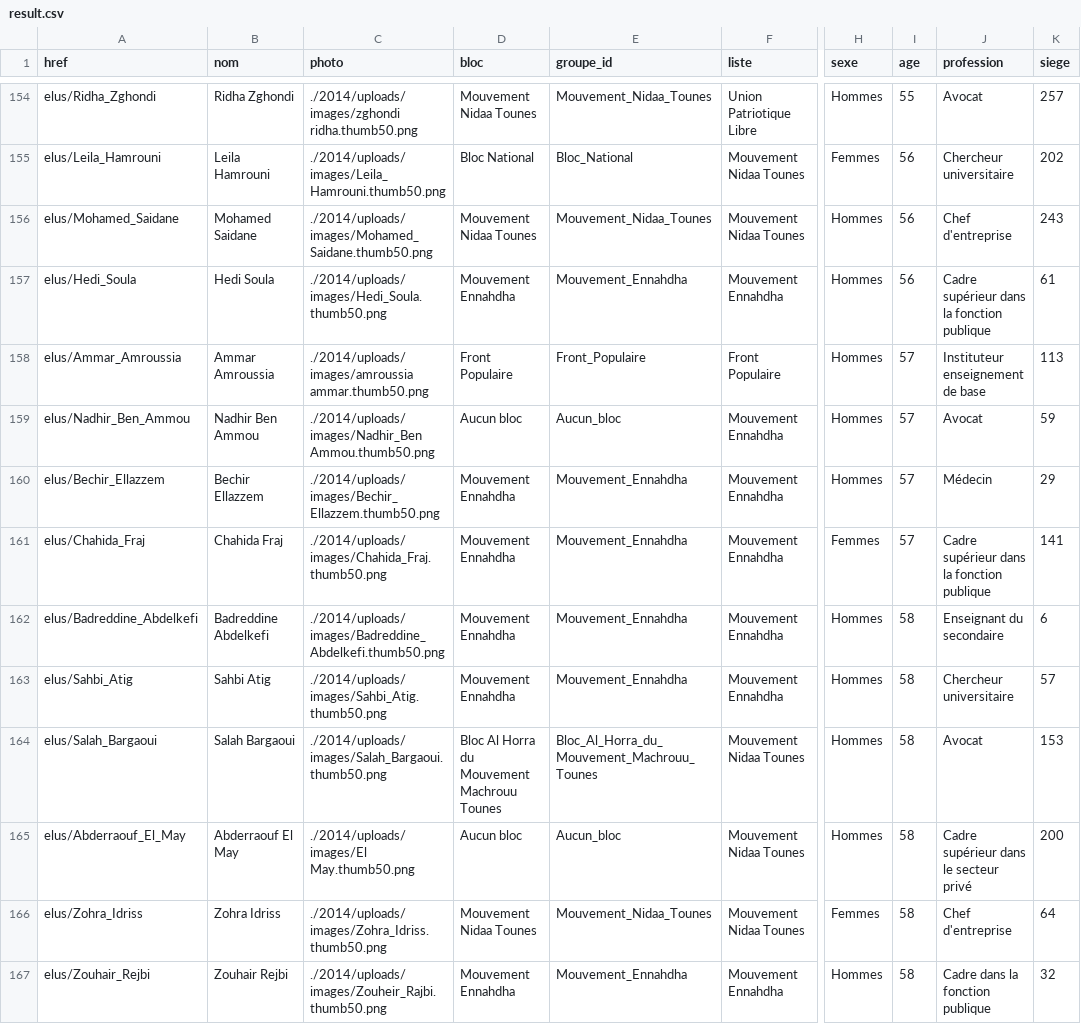
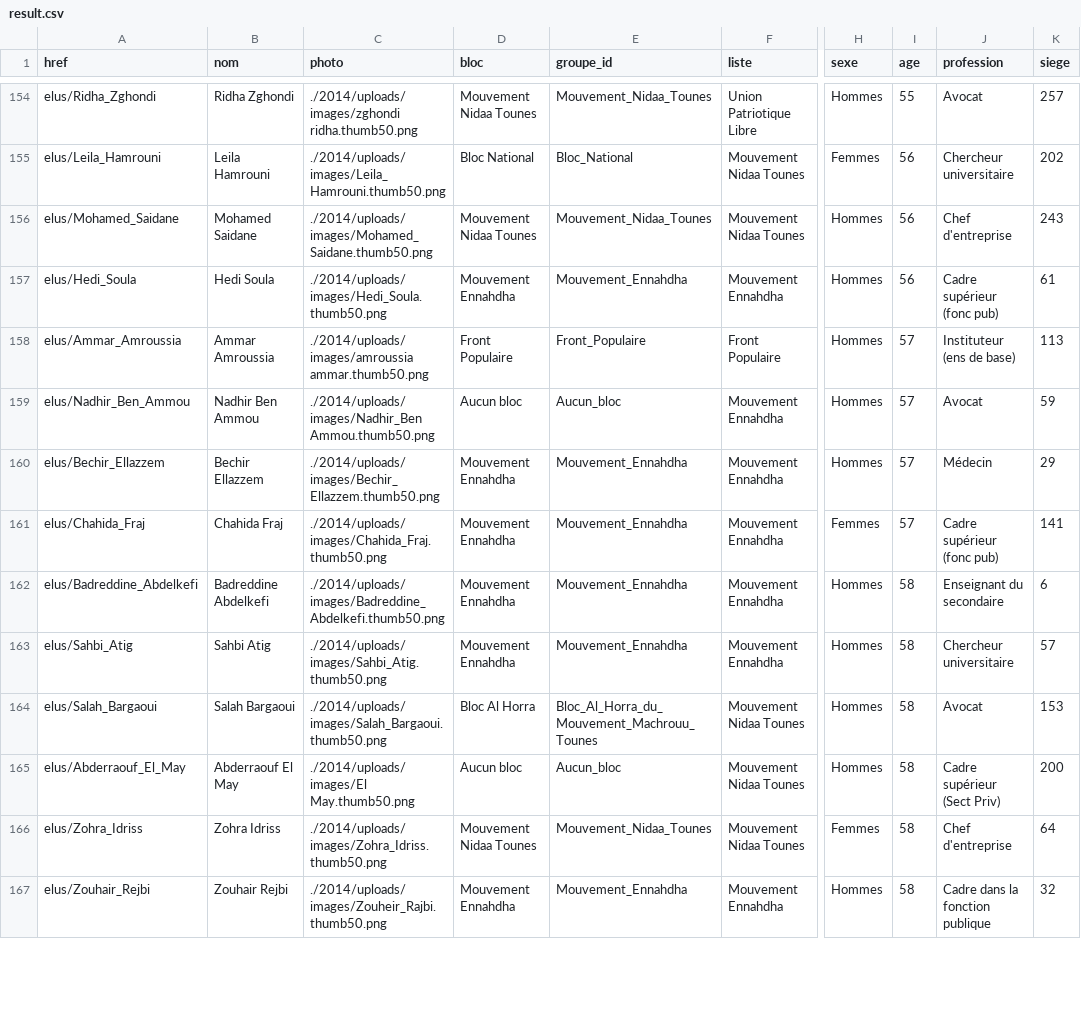
Before and after one commit to mahdiqb/di_dataviz, a CSV file: assemblee2/data/result.csv, drawn as a sheet; only a part is shown, gaps mark what is left out; the diff covers the shown part only; the diff names each change by its address in the sheet, - before the commit and + after, or states it on an @@ line.

Commit message:
assemblee update final 2

```diff
--- a/assemblee2/data/result.csv
+++ b/assemblee2/data/result.csv
-J157 (profession): Cadre supérieur dans la fonction publique
+J157 (profession): Cadre supérieur (fonc pub)
-J158 (profession): Instituteur enseignement de base
+J158 (profession): Instituteur (ens de base)
-J161 (profession): Cadre supérieur dans la fonction publique
+J161 (profession): Cadre supérieur (fonc pub)
-D164 (bloc): Bloc Al Horra du Mouvement Machrouu Tounes
+D164 (bloc): Bloc Al Horra
-J165 (profession): Cadre supérieur dans le secteur privé
+J165 (profession): Cadre supérieur (Sect Priv)
```
Also changed, not shown: 71 edited cells elsewhere in this file, 1 other file.
